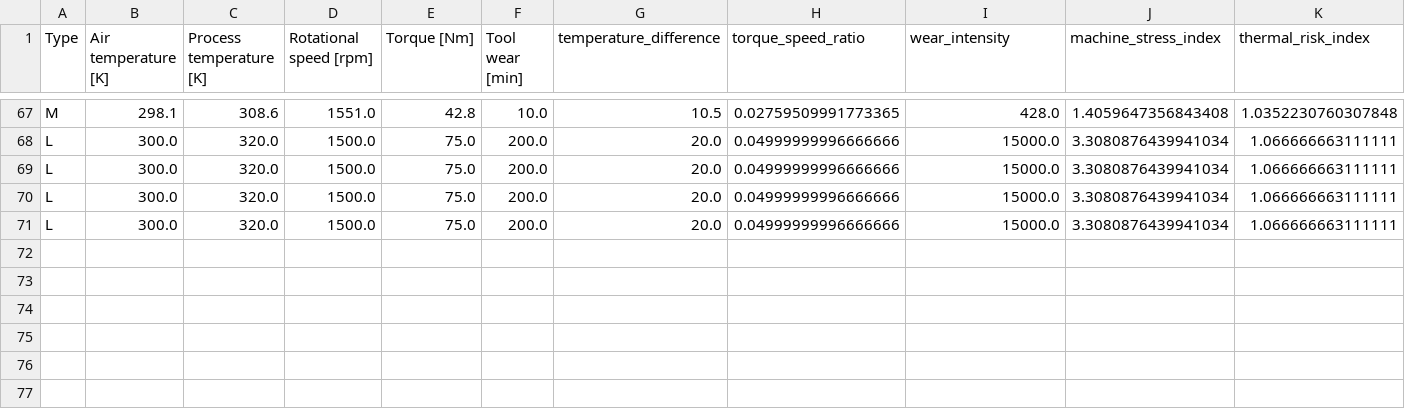
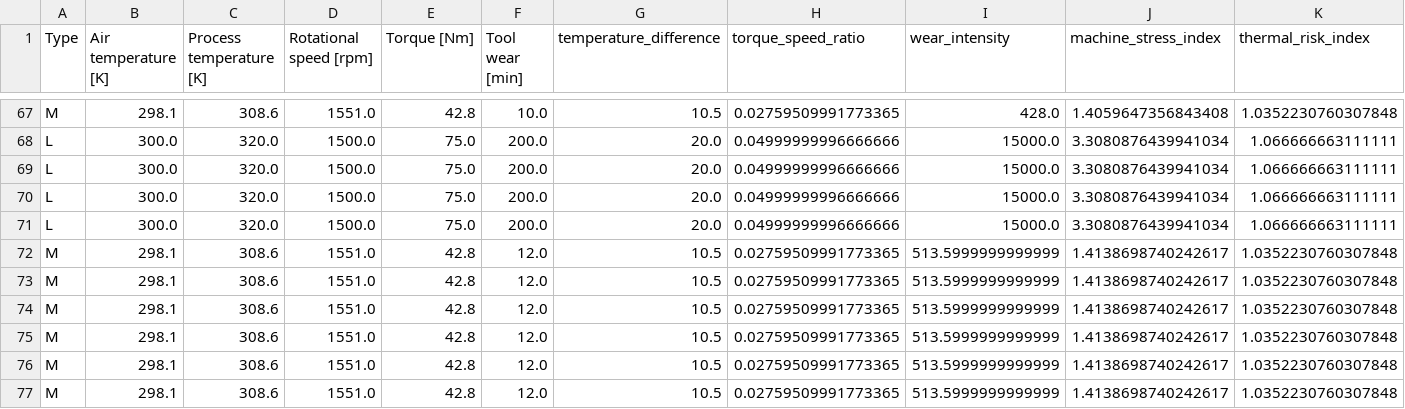
Before and after one commit to deepmhatre13/ManufacturingIQ, a CSV file: data/production/production_data.csv, drawn as a sheet; only a part is shown, gaps mark what is left out; rows hold the shown columns only; the diff names each change by its address in the sheet, - before the commit and + after, or states it on an @@ line.

```diff
--- a/data/production/production_data.csv
+++ b/data/production/production_data.csv
+row 72: M | 298.1 | 308.6 | 1551.0 | 42.8 | 12.0 | 10.5 | 0.02759509991773365 | 513.5999999999999 | 1.4138698740242617 | 1.0352230760307848
+row 73: M | 298.1 | 308.6 | 1551.0 | 42.8 | 12.0 | 10.5 | 0.02759509991773365 | 513.5999999999999 | 1.4138698740242617 | 1.0352230760307848
+row 74: M | 298.1 | 308.6 | 1551.0 | 42.8 | 12.0 | 10.5 | 0.02759509991773365 | 513.5999999999999 | 1.4138698740242617 | 1.0352230760307848
+row 75: M | 298.1 | 308.6 | 1551.0 | 42.8 | 12.0 | 10.5 | 0.02759509991773365 | 513.5999999999999 | 1.4138698740242617 | 1.0352230760307848
+row 76: M | 298.1 | 308.6 | 1551.0 | 42.8 | 12.0 | 10.5 | 0.02759509991773365 | 513.5999999999999 | 1.4138698740242617 | 1.0352230760307848
+row 77: M | 298.1 | 308.6 | 1551.0 | 42.8 | 12.0 | 10.5 | 0.02759509991773365 | 513.5999999999999 | 1.4138698740242617 | 1.0352230760307848
```
Also changed, not shown: 11 other files.
